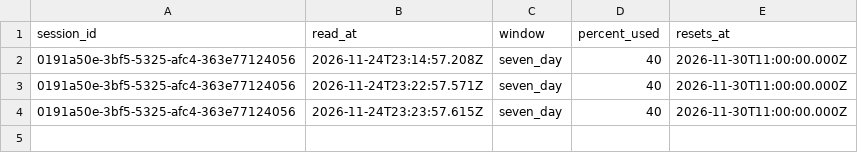
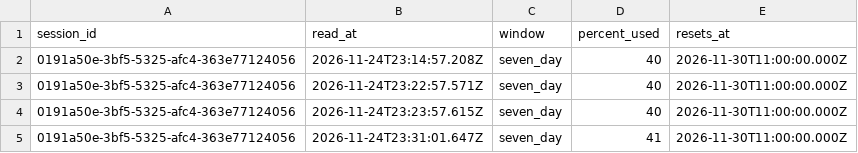
Before and after one commit to rhope-ops/33-332.Z, a CSV file: limits/0191a50e-3bf5-5325-afc4-363e77124056.csv, drawn as a sheet.

```diff
--- a/limits/0191a50e-3bf5-5325-afc4-363e77124056.csv
+++ b/limits/0191a50e-3bf5-5325-afc4-363e77124056.csv
@@ -4 +4,2 @@ session_id,read_at,window,percent_used,resets_at
 0191a50e-3bf5-5325-afc4-363e77124056,2026-11-24T23:23:57.615Z,seven_day,40,2026-11-30T11:00:00.000Z
+0191a50e-3bf5-5325-afc4-363e77124056,2026-11-24T23:31:01.647Z,seven_day,41,2026-11-30T11:00:00.000Z
```
Also changed, not shown: costs/0191a50e-3bf5-5325-afc4-363e77124056.csv, sessions/0191a50e-3bf5-5325-afc4-363e77124056.csv.
